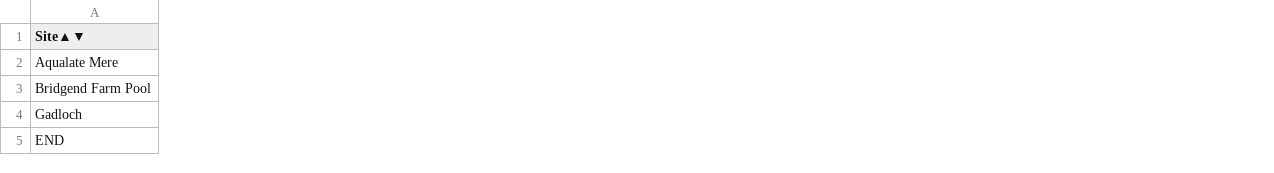
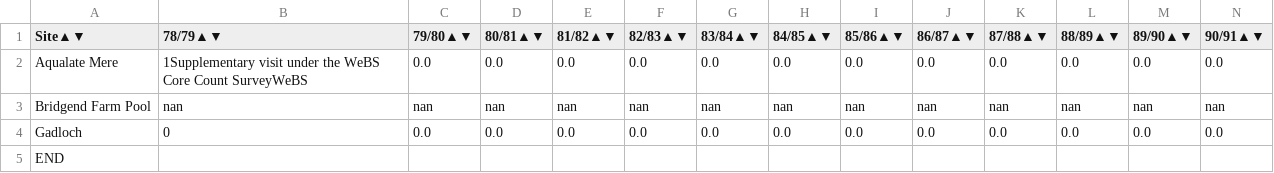
Before and after one commit to ninjafrostpn/Swans, a CSV file: WeBS Data Scraper/BirdCSVs/Bewick's Swan (Whistling - columbianus).csv, drawn as a sheet; only a part is shown; the diff covers the shown part only; the diff names each change by its address in the sheet, - before the commit and + after, or states it on an @@ line.

```diff
--- a/WeBS Data Scraper/BirdCSVs/Bewick's Swan (Whistling - columbianus).csv
+++ b/WeBS Data Scraper/BirdCSVs/Bewick's Swan (Whistling - columbianus).csv
+column B (78/79▲▼), rows 2-4: 1Supplementary visit under the WeBS Core Count SurveyWeBS | nan | 0
+column C (79/80▲▼), rows 2-4: 0.0 | nan | 0.0
+column D (80/81▲▼), rows 2-4: 0.0 | nan | 0.0
+column E (81/82▲▼), rows 2-4: 0.0 | nan | 0.0
+column F (82/83▲▼), rows 2-4: 0.0 | nan | 0.0
+column G (83/84▲▼), rows 2-4: 0.0 | nan | 0.0
+column H (84/85▲▼), rows 2-4: 0.0 | nan | 0.0
+column I (85/86▲▼), rows 2-4: 0.0 | nan | 0.0
+column J (86/87▲▼), rows 2-4: 0.0 | nan | 0.0
+column K (87/88▲▼), rows 2-4: 0.0 | nan | 0.0
+column L (88/89▲▼), rows 2-4: 0.0 | nan | 0.0
+column M (89/90▲▼), rows 2-4: 0.0 | nan | 0.0
+column N (90/91▲▼), rows 2-4: 0.0 | nan | 0.0
```
Also changed, not shown: 7 added columns and 3 edited cells elsewhere in this file, WeBS Data Scraper/BirdCSVs/Brent Goose (Black Brant - nigricans).csv, WeBS Data Scraper/BirdCSVs/Cackling Goose.csv, 45 other files.
